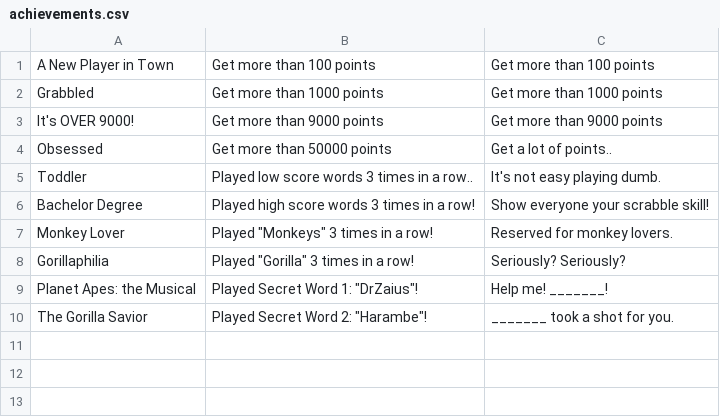
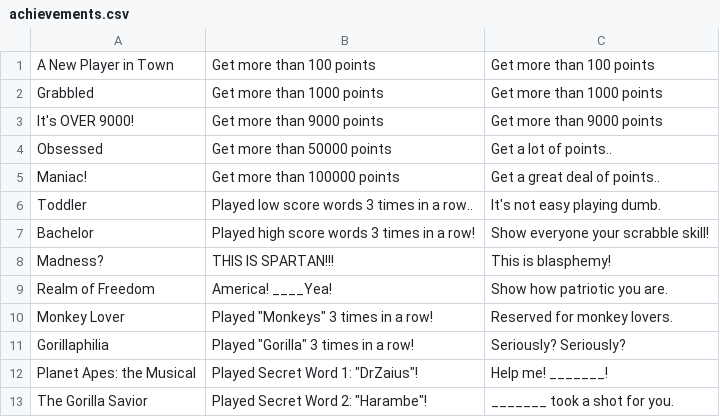
Before and after one commit to JianmengYu/Grabble, a CSV file: app/src/main/assets/achievements.csv, drawn as a sheet.

Commit message:
Started adding achievements

```diff
--- a/app/src/main/assets/achievements.csv
+++ b/app/src/main/assets/achievements.csv
@@ -4,4 +4,7 @@ It's OVER 9000!,Get more than 9000 points,Get more than 9000 points
 Obsessed,Get more than 50000 points,Get a lot of points..
+Maniac!,Get more than 100000 points,Get a great deal of points..
 Toddler,Played low score words 3 times in a row..,It's not easy playing dumb.
-Bachelor Degree,Played high score words 3 times in a row!,Show everyone your scrabble skill!
+Bachelor,Played high score words 3 times in a row!,Show everyone your scrabble skill!
+Madness?,THIS IS SPARTAN!!!,This is blasphemy!
+Realm of Freedom,America! ____Yea!,Show how patriotic you are.
 Monkey Lover,"Played ""Monkeys"" 3 times in a row!",Reserved for monkey lovers.
```
Also changed, not shown: 16 other files.
